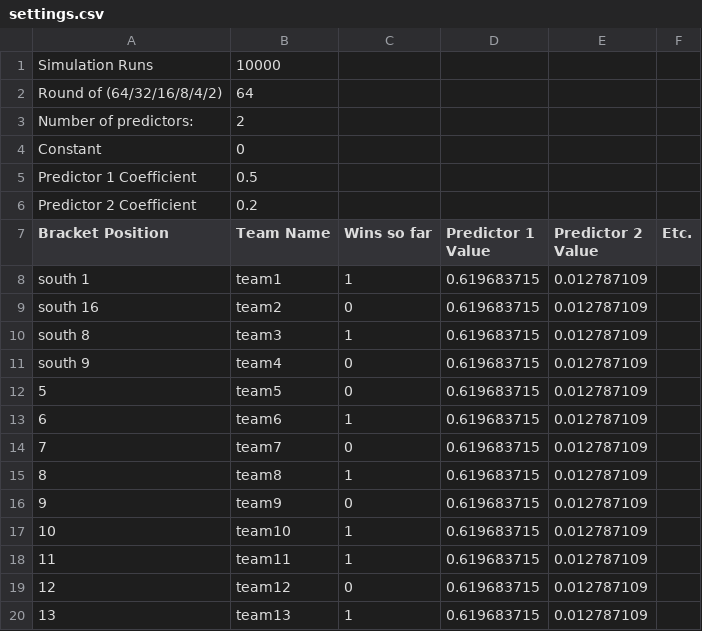
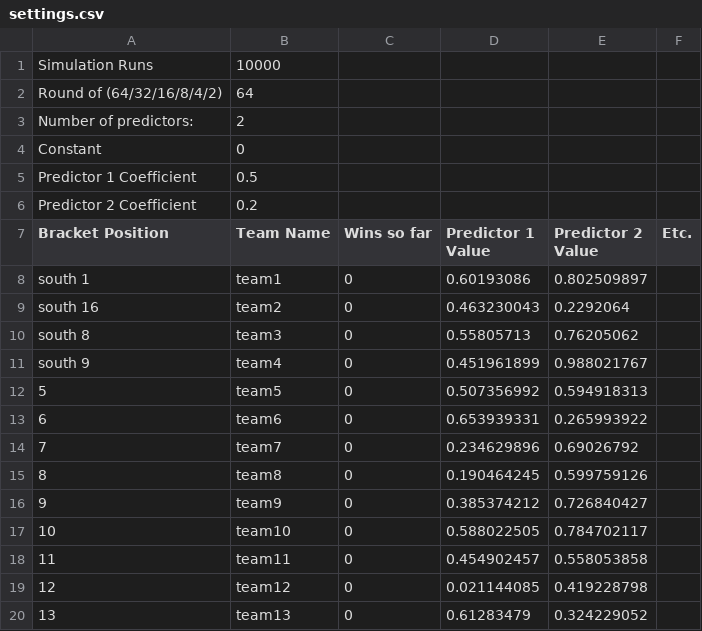
Before and after one commit to tongning/ncaasim, a CSV file: settings.csv, drawn as a sheet; only a part is shown; the diff covers the shown part only.

```diff
--- a/settings.csv
+++ b/settings.csv
@@ -7,14 +7,14 @@ Predictor 2 Coefficient,0.2,,,,
 Bracket Position,Team Name,Wins so far,Predictor 1 Value,Predictor 2 Value,Etc.
-south 1,team1,1,0.619683715,0.012787109,
-south 16,team2,0,0.619683715,0.012787109,
-south 8,team3,1,0.619683715,0.012787109,
-south  9,team4,0,0.619683715,0.012787109,
-5,team5,0,0.619683715,0.012787109,
-6,team6,1,0.619683715,0.012787109,
-7,team7,0,0.619683715,0.012787109,
-8,team8,1,0.619683715,0.012787109,
-9,team9,0,0.619683715,0.012787109,
-10,team10,1,0.619683715,0.012787109,
-11,team11,1,0.619683715,0.012787109,
-12,team12,0,0.619683715,0.012787109,
-13,team13,1,0.619683715,0.012787109,
+south 1,team1,0,0.60193086,0.802509897,
+south 16,team2,0,0.463230043,0.2292064,
+south 8,team3,0,0.55805713,0.76205062,
+south  9,team4,0,0.451961899,0.988021767,
+5,team5,0,0.507356992,0.594918313,
+6,team6,0,0.653939331,0.265993922,
+7,team7,0,0.234629896,0.69026792,
+8,team8,0,0.190464245,0.599759126,
+9,team9,0,0.385374212,0.726840427,
+10,team10,0,0.588022505,0.784702117,
+11,team11,0,0.454902457,0.558053858,
+12,team12,0,0.021144085,0.419228798,
+13,team13,0,0.61283479,0.324229052,
```
Also changed, not shown: 5 added rows and 127 edited cells elsewhere in this file, 1 other file.
